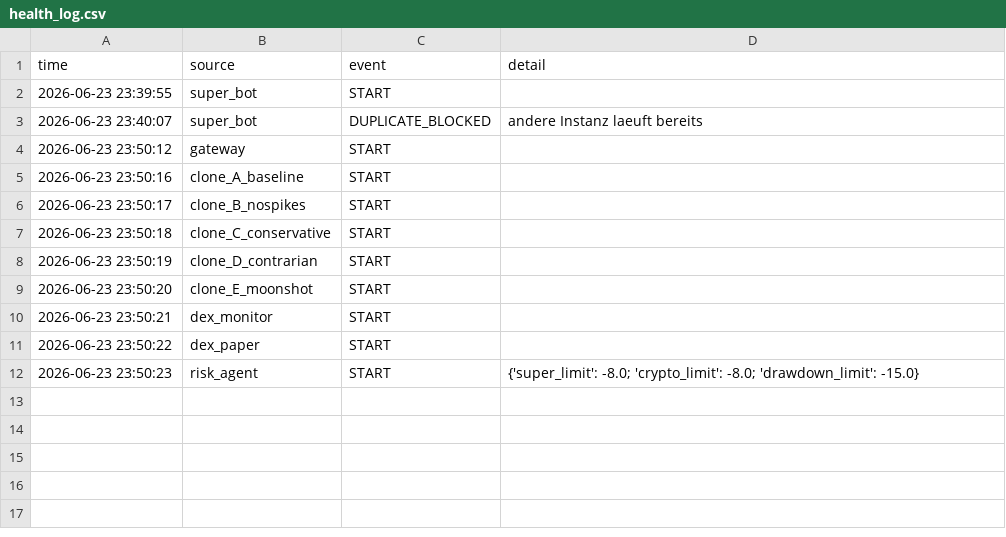
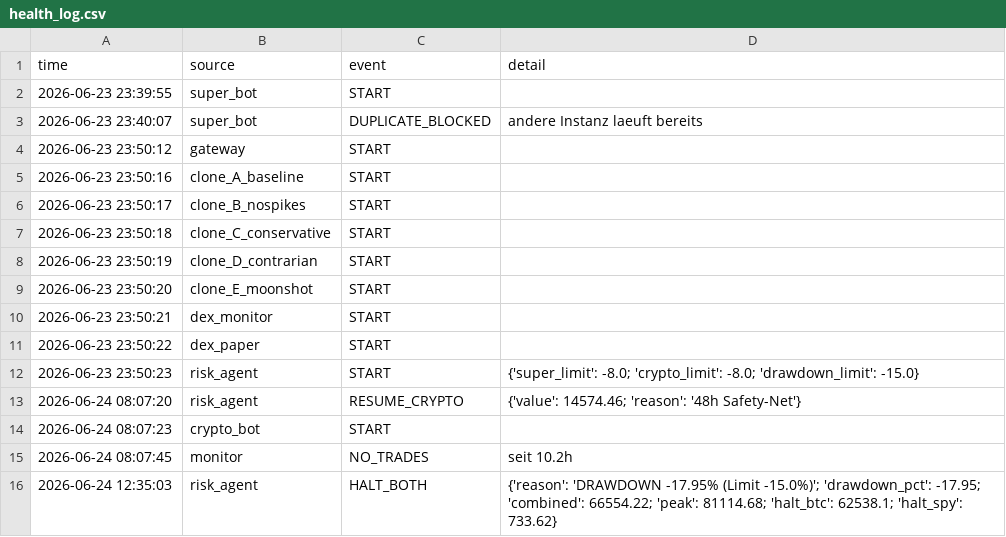
Before and after one commit to Andreasc1982/Traiding-bot, a CSV file: agents/health_log.csv, drawn as a sheet; the diff names each change by its address in the sheet, - before the commit and + after, or states it on an @@ line.

```diff
--- a/agents/health_log.csv
+++ b/agents/health_log.csv
+row 13: 2026-06-24 08:07:20 | risk_agent | RESUME_CRYPTO | {'value': 14574.46; 'reason': '48h Safety-Net'}
+row 14: 2026-06-24 08:07:23 | crypto_bot | START
+row 15: 2026-06-24 08:07:45 | monitor | NO_TRADES | seit 10.2h
+row 16: 2026-06-24 12:35:03 | risk_agent | HALT_BOTH | {'reason': 'DRAWDOWN -17.95% (Limit -15.0%)'; 'drawdown_pct': -17.95; 'combined': 66554.22; 'peak': 81114.68; 'halt_btc': 62538.1; 'halt_spy': 733.62}
```
Also changed, not shown: agents/equity_history.csv, 11 other files.
